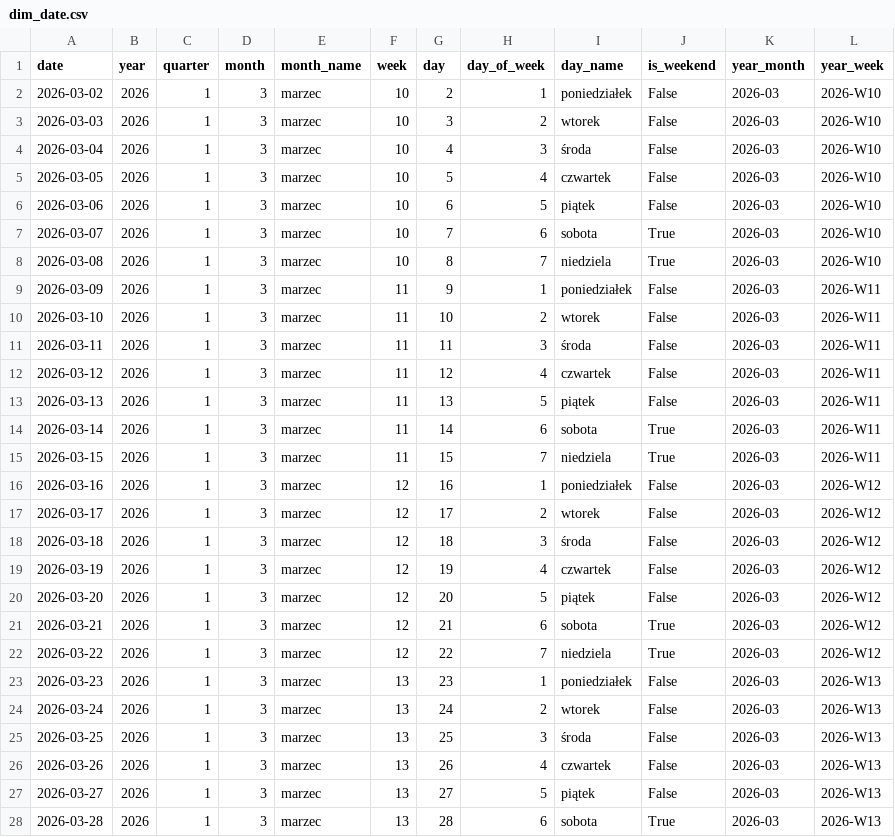
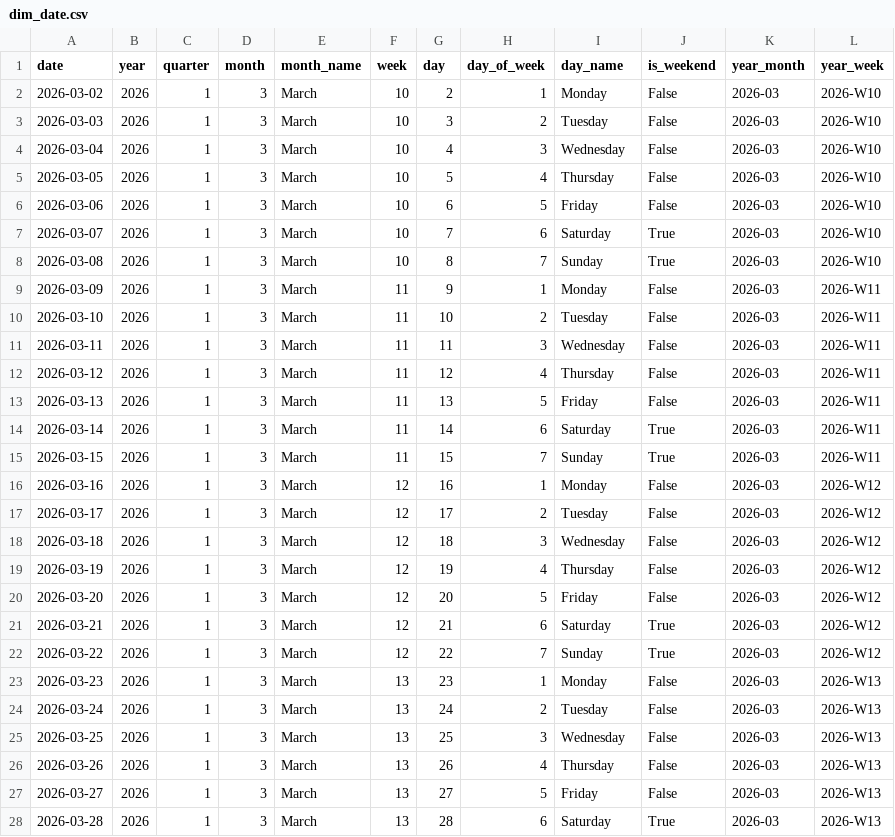
Before and after one commit to KtianG/excel-sales-data-pipeline, a CSV file: data/output/csv/dim_date.csv, drawn as a sheet; only a part is shown; the diff covers the shown part only.

```diff
--- a/data/output/csv/dim_date.csv
+++ b/data/output/csv/dim_date.csv
@@ -1,28 +1,28 @@
 date,year,quarter,month,month_name,week,day,day_of_week,day_name,is_weekend,year_month,year_week
-2026-03-02,2026,1,3,marzec,10,2,1,poniedziałek,False,2026-03,2026-W10
-2026-03-03,2026,1,3,marzec,10,3,2,wtorek,False,2026-03,2026-W10
-2026-03-04,2026,1,3,marzec,10,4,3,środa,False,2026-03,2026-W10
-2026-03-05,2026,1,3,marzec,10,5,4,czwartek,False,2026-03,2026-W10
-2026-03-06,2026,1,3,marzec,10,6,5,piątek,False,2026-03,2026-W10
-2026-03-07,2026,1,3,marzec,10,7,6,sobota,True,2026-03,2026-W10
-2026-03-08,2026,1,3,marzec,10,8,7,niedziela,True,2026-03,2026-W10
-2026-03-09,2026,1,3,marzec,11,9,1,poniedziałek,False,2026-03,2026-W11
-2026-03-10,2026,1,3,marzec,11,10,2,wtorek,False,2026-03,2026-W11
-2026-03-11,2026,1,3,marzec,11,11,3,środa,False,2026-03,2026-W11
-2026-03-12,2026,1,3,marzec,11,12,4,czwartek,False,2026-03,2026-W11
-2026-03-13,2026,1,3,marzec,11,13,5,piątek,False,2026-03,2026-W11
-2026-03-14,2026,1,3,marzec,11,14,6,sobota,True,2026-03,2026-W11
-2026-03-15,2026,1,3,marzec,11,15,7,niedziela,True,2026-03,2026-W11
-2026-03-16,2026,1,3,marzec,12,16,1,poniedziałek,False,2026-03,2026-W12
-2026-03-17,2026,1,3,marzec,12,17,2,wtorek,False,2026-03,2026-W12
-2026-03-18,2026,1,3,marzec,12,18,3,środa,False,2026-03,2026-W12
-2026-03-19,2026,1,3,marzec,12,19,4,czwartek,False,2026-03,2026-W12
-2026-03-20,2026,1,3,marzec,12,20,5,piątek,False,2026-03,2026-W12
-2026-03-21,2026,1,3,marzec,12,21,6,sobota,True,2026-03,2026-W12
-2026-03-22,2026,1,3,marzec,12,22,7,niedziela,True,2026-03,2026-W12
-2026-03-23,2026,1,3,marzec,13,23,1,poniedziałek,False,2026-03,2026-W13
-2026-03-24,2026,1,3,marzec,13,24,2,wtorek,False,2026-03,2026-W13
-2026-03-25,2026,1,3,marzec,13,25,3,środa,False,2026-03,2026-W13
-2026-03-26,2026,1,3,marzec,13,26,4,czwartek,False,2026-03,2026-W13
-2026-03-27,2026,1,3,marzec,13,27,5,piątek,False,2026-03,2026-W13
-2026-03-28,2026,1,3,marzec,13,28,6,sobota,True,2026-03,2026-W13
+2026-03-02,2026,1,3,March,10,2,1,Monday,False,2026-03,2026-W10
+2026-03-03,2026,1,3,March,10,3,2,Tuesday,False,2026-03,2026-W10
+2026-03-04,2026,1,3,March,10,4,3,Wednesday,False,2026-03,2026-W10
+2026-03-05,2026,1,3,March,10,5,4,Thursday,False,2026-03,2026-W10
+2026-03-06,2026,1,3,March,10,6,5,Friday,False,2026-03,2026-W10
+2026-03-07,2026,1,3,March,10,7,6,Saturday,True,2026-03,2026-W10
+2026-03-08,2026,1,3,March,10,8,7,Sunday,True,2026-03,2026-W10
+2026-03-09,2026,1,3,March,11,9,1,Monday,False,2026-03,2026-W11
+2026-03-10,2026,1,3,March,11,10,2,Tuesday,False,2026-03,2026-W11
+2026-03-11,2026,1,3,March,11,11,3,Wednesday,False,2026-03,2026-W11
+2026-03-12,2026,1,3,March,11,12,4,Thursday,False,2026-03,2026-W11
+2026-03-13,2026,1,3,March,11,13,5,Friday,False,2026-03,2026-W11
+2026-03-14,2026,1,3,March,11,14,6,Saturday,True,2026-03,2026-W11
+2026-03-15,2026,1,3,March,11,15,7,Sunday,True,2026-03,2026-W11
+2026-03-16,2026,1,3,March,12,16,1,Monday,False,2026-03,2026-W12
+2026-03-17,2026,1,3,March,12,17,2,Tuesday,False,2026-03,2026-W12
+2026-03-18,2026,1,3,March,12,18,3,Wednesday,False,2026-03,2026-W12
+2026-03-19,2026,1,3,March,12,19,4,Thursday,False,2026-03,2026-W12
+2026-03-20,2026,1,3,March,12,20,5,Friday,False,2026-03,2026-W12
+2026-03-21,2026,1,3,March,12,21,6,Saturday,True,2026-03,2026-W12
+2026-03-22,2026,1,3,March,12,22,7,Sunday,True,2026-03,2026-W12
+2026-03-23,2026,1,3,March,13,23,1,Monday,False,2026-03,2026-W13
+2026-03-24,2026,1,3,March,13,24,2,Tuesday,False,2026-03,2026-W13
+2026-03-25,2026,1,3,March,13,25,3,Wednesday,False,2026-03,2026-W13
+2026-03-26,2026,1,3,March,13,26,4,Thursday,False,2026-03,2026-W13
+2026-03-27,2026,1,3,March,13,27,5,Friday,False,2026-03,2026-W13
+2026-03-28,2026,1,3,March,13,28,6,Saturday,True,2026-03,2026-W13
```
Also changed, not shown: 6 edited cells elsewhere in this file, data/output/csv/dim_spot.csv, data/output/raw_extract.csv, 7 other files.
